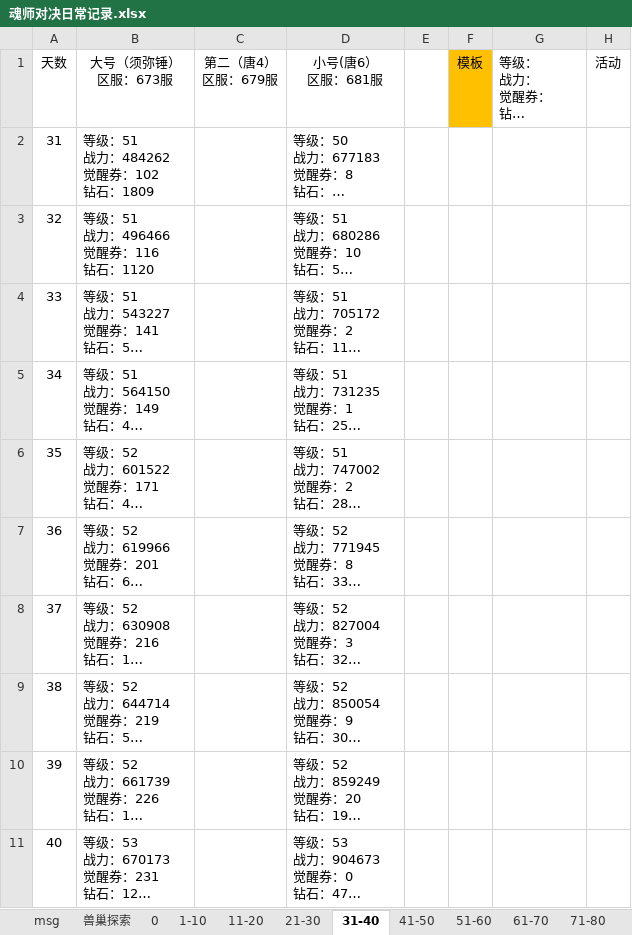
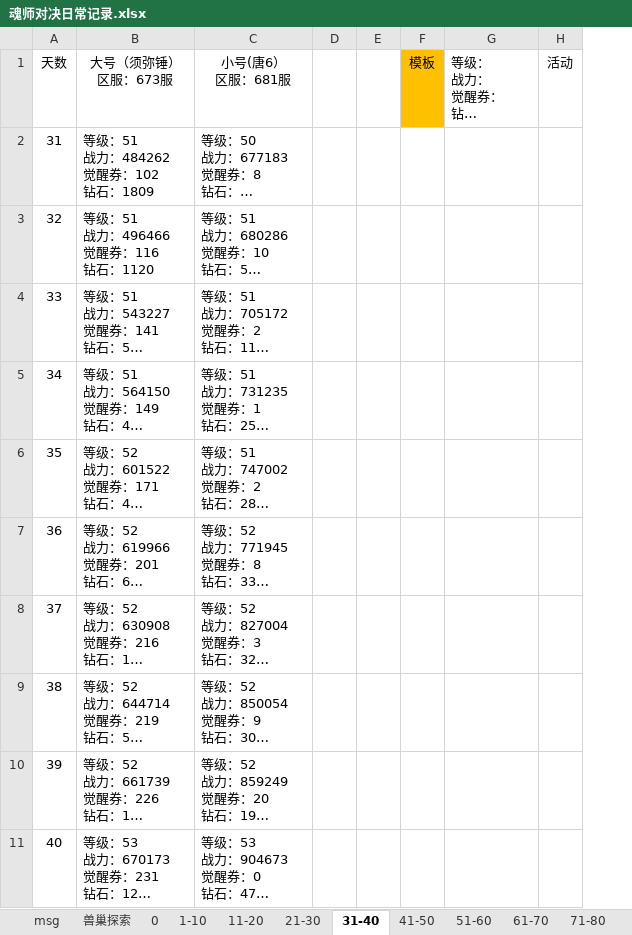
Before and after one commit to 1030821847/Person, an Excel workbook: 魂师对决日常记录.xlsx, sheet 31-40, drawn as a sheet; long unchanged cells end in …; values as stored, in another font and other column widths than the file's, no borders; removed rows and columns are numbered as before the commit, all else as after; the diff names each change by its address in the sheet, - before the commit and + after, or states it on an @@ line.

```diff
--- a/魂师对决日常记录.xlsx (sheet 31-40)
+++ b/魂师对决日常记录.xlsx (sheet 31-40)
-column C (第二（唐4） 区服：679服), empty
+column D, empty
```
Also changed, not shown: sheet 91-100, sheet 81-90, sheet 21-30.
